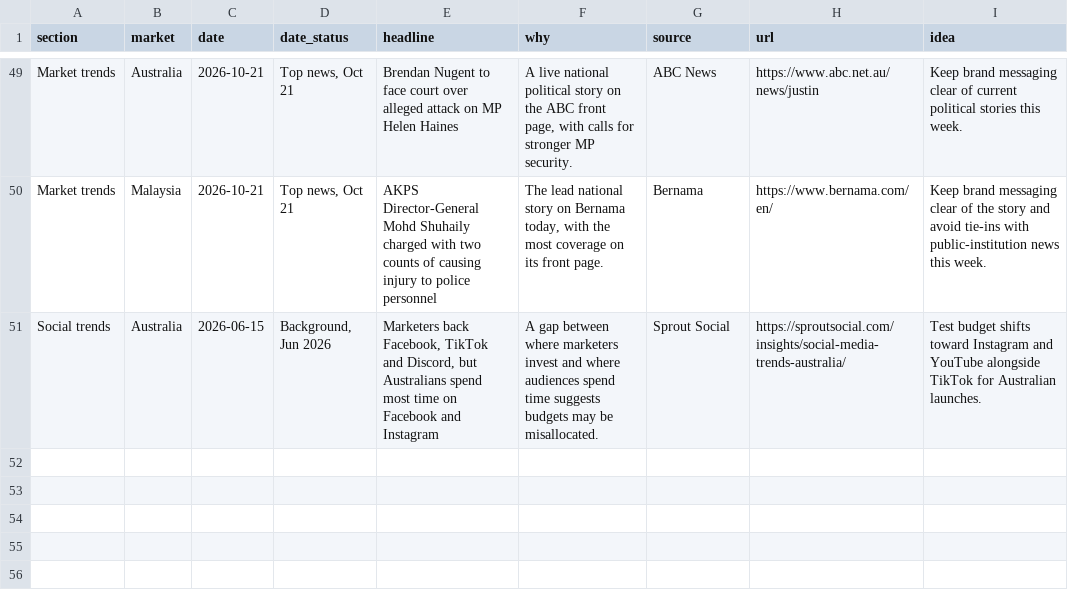
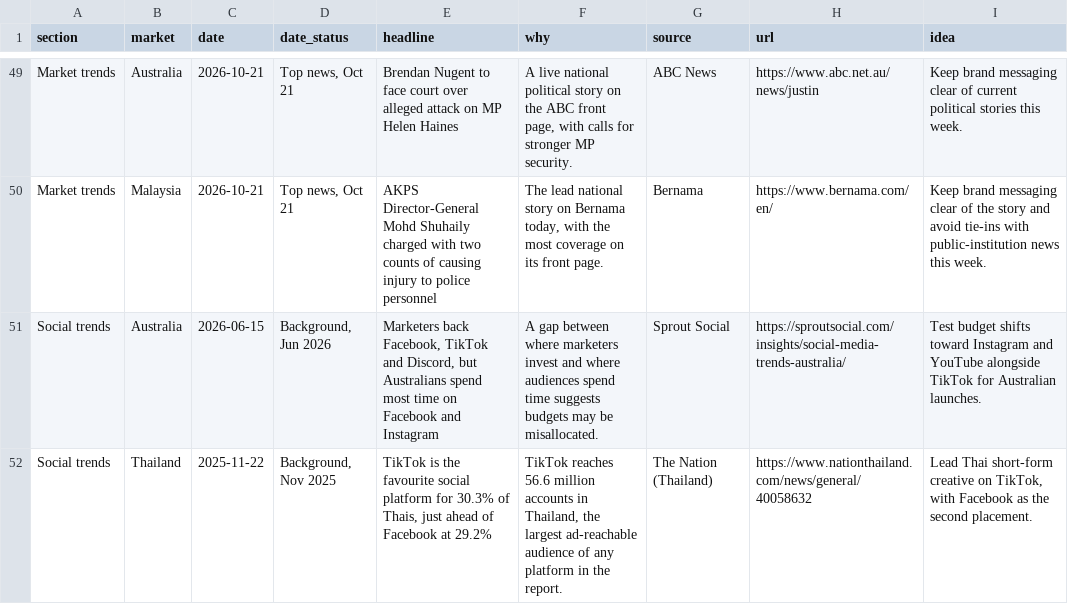
Before and after one commit to DSMNDh/Daily_Brief, a CSV file: data/briefing.csv, drawn as a sheet; only a part is shown, gaps mark what is left out; the diff names each change by its address in the sheet, - before the commit and + after, or states it on an @@ line.

```diff
--- a/data/briefing.csv
+++ b/data/briefing.csv
+row 52: Social trends | Thailand | 2025-11-22 | Background, Nov 2025 | TikTok is the favourite social platform for 30.3% of Thais, just ahead of Facebook at 29.2% | TikTok reaches 56.6 million accounts in Thailand, the largest ad-reachable audience of any platform in the report. | The Nation (Thailand) | https://www.nationthailand.com/news/general/40058632 | Lead Thai short-form creative on TikTok, with Facebook as the second placement.
```
Also changed, not shown: 1 other file.
